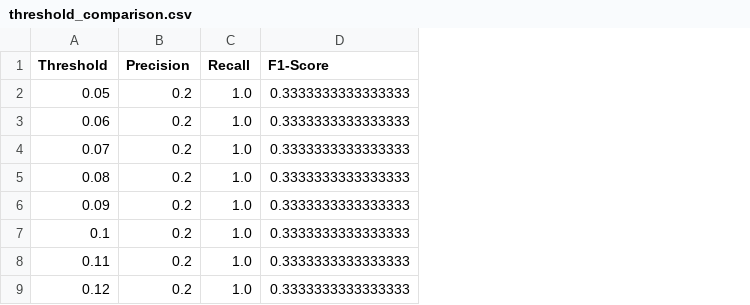
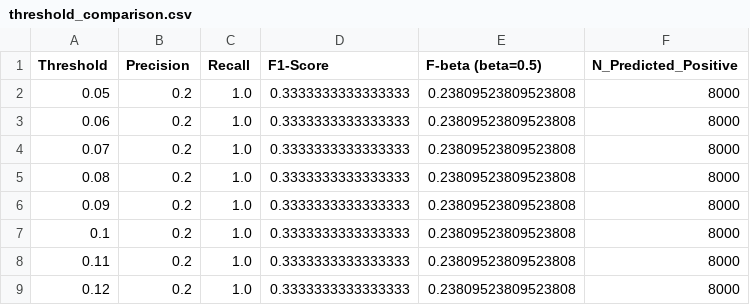
Before and after one commit to yujean30/heart-disease-ds-project, a CSV file: Random_Forest/random_forest_model/threshold_comparison.csv, drawn as a sheet; only a part is shown; the diff names each change by its address in the sheet, - before the commit and + after, or states it on an @@ line.

Commit message:
Update Random Forest model metrics and threshold comparison data
- Modified threshold comparison CSV files for both SMOTE and no SMOTE models to include additional metrics: F-beta (beta=0.5) and N_Predicted_Positive.
- Updated confusion matrix and metrics files for the no SMOTE model to reflect new threshold values and corresponding performance metrics.
- Adjusted the comparison CSV for SMOTE vs no SMOTE to include updated accuracy, precision, recall, F1-Score, and ROC-AUC values.
- Changed the threshold for the no SMOTE model from 0.29 to 0.45, resulting in improved performance metrics.

```diff
--- a/Random_Forest/random_forest_model/threshold_comparison.csv
+++ b/Random_Forest/random_forest_model/threshold_comparison.csv
+column E (F-beta (beta=0.5)), rows 2-9: all 0.23809523809523808
+column F (N_Predicted_Positive), rows 2-9: all 8000
```
Also changed, not shown: Random_Forest/random_forest_model_no_smote/threshold_comparison.csv, Random_Forest/rf_smote_vs_no_smote_comparison.csv, 7 other files.
